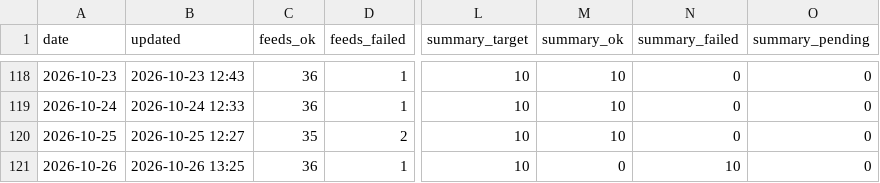
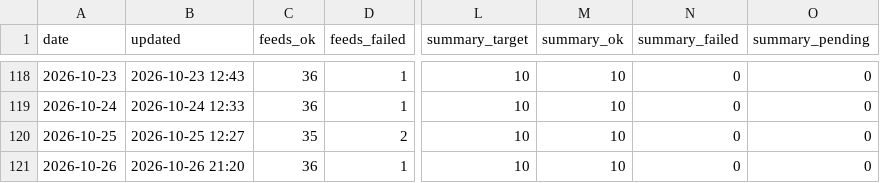
Before and after one commit to underpage/ai-news-pipeline, a CSV file: archive/stats/2026.csv, drawn as a sheet; only a part is shown, gaps mark what is left out; the diff names each change by its address in the sheet, - before the commit and + after, or states it on an @@ line.

```diff
--- a/archive/stats/2026.csv
+++ b/archive/stats/2026.csv
-B121 (updated): 2026-10-26 13:25
+B121 (updated): 2026-10-26 21:20
-M121 (summary_ok): 0
+M121 (summary_ok): 10
-N121 (summary_failed): 10
+N121 (summary_failed): 0
```
Also changed, not shown: 2 other files.
